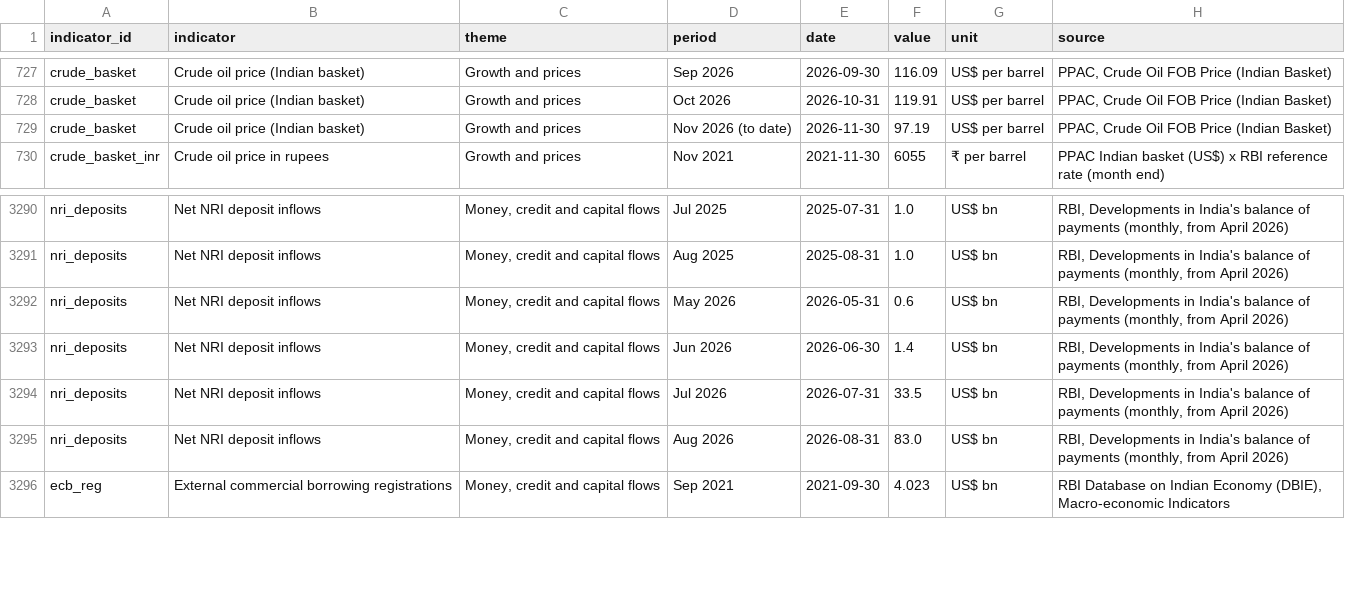
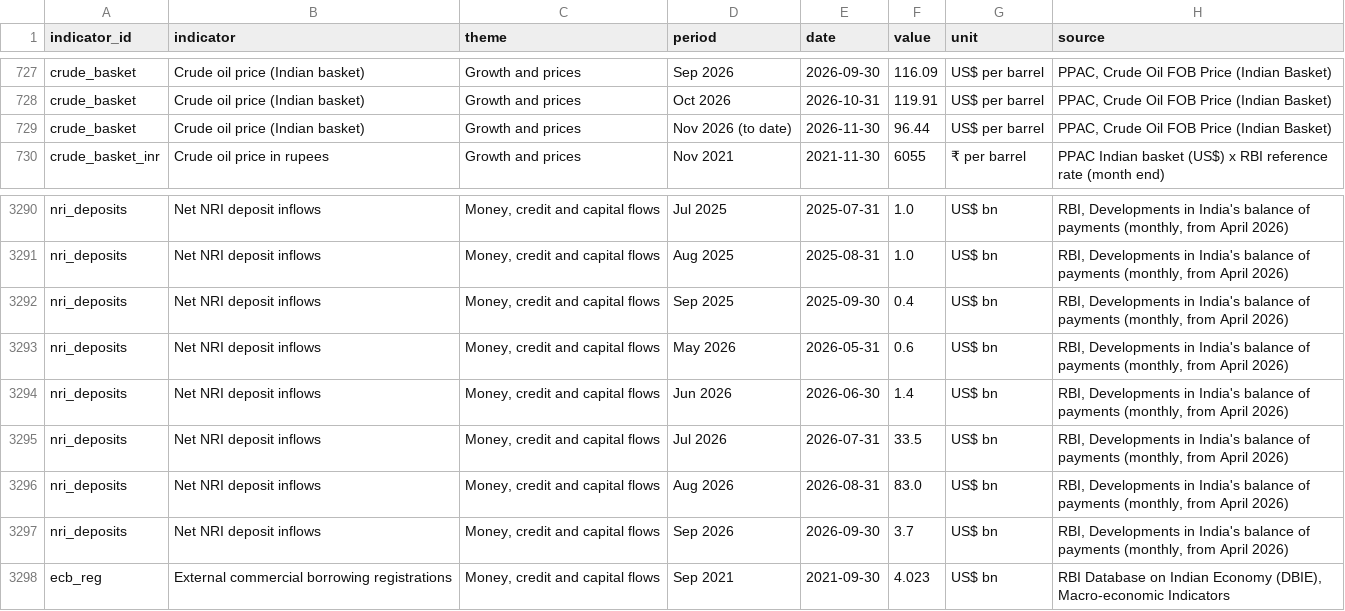
Before and after one commit to rashi-cse/Economic-Indicators, a CSV file: public/data/indicators.csv, drawn as a sheet; only a part is shown, gaps mark what is left out.

Commit message:
Refresh indicators 2026-11-13

```diff
--- a/public/data/indicators.csv
+++ b/public/data/indicators.csv
@@ -728,3 +728,3 @@ crude_basket,Crude oil price (Indian basket),Growth and prices,Sep 2026,2026-09-
 crude_basket,Crude oil price (Indian basket),Growth and prices,Oct 2026,2026-10-31,119.91,US$ per barrel,"PPAC, Crude Oil FOB Price (Indian Basket)"
-crude_basket,Crude oil price (Indian basket),Growth and prices,Nov 2026 (to date),2026-11-30,97.19,US$ per barrel,"PPAC, Crude Oil FOB Price (Indian Basket)"
+crude_basket,Crude oil price (Indian basket),Growth and prices,Nov 2026 (to date),2026-11-30,96.44,US$ per barrel,"PPAC, Crude Oil FOB Price (Indian Basket)"
 crude_basket_inr,Crude oil price in rupees,Growth and prices,Nov 2021,2021-11-30,6055,₹ per barrel,PPAC Indian basket (US$) x RBI reference rate (month end)
@@ -3291,2 +3291,3 @@ nri_deposits,Net NRI deposit inflows,"Money, credit and capital flows",Jul 2025,
 nri_deposits,Net NRI deposit inflows,"Money, credit and capital flows",Aug 2025,2025-08-31,1.0,US$ bn,"RBI, Developments in India's balance of payments (monthly, from April 2026)"
+nri_deposits,Net NRI deposit inflows,"Money, credit and capital flows",Sep 2025,2025-09-30,0.4,US$ bn,"RBI, Developments in India's balance of payments (monthly, from April 2026)"
 nri_deposits,Net NRI deposit inflows,"Money, credit and capital flows",May 2026,2026-05-31,0.6,US$ bn,"RBI, Developments in India's balance of payments (monthly, from April 2026)"
@@ -3295,2 +3296,3 @@ nri_deposits,Net NRI deposit inflows,"Money, credit and capital flows",Jul 2026,
 nri_deposits,Net NRI deposit inflows,"Money, credit and capital flows",Aug 2026,2026-08-31,83.0,US$ bn,"RBI, Developments in India's balance of payments (monthly, from April 2026)"
+nri_deposits,Net NRI deposit inflows,"Money, credit and capital flows",Sep 2026,2026-09-30,3.7,US$ bn,"RBI, Developments in India's balance of payments (monthly, from April 2026)"
 ecb_reg,External commercial borrowing registrations,"Money, credit and capital flows",Sep 2021,2021-09-30,4.023,US$ bn,"RBI Database on Indian Economy (DBIE), Macro-economic Indicators"
```
Also changed, not shown: data/reform/msme-snapshots.csv, data/reform/njdg-snapshots.csv, 7 other files.
